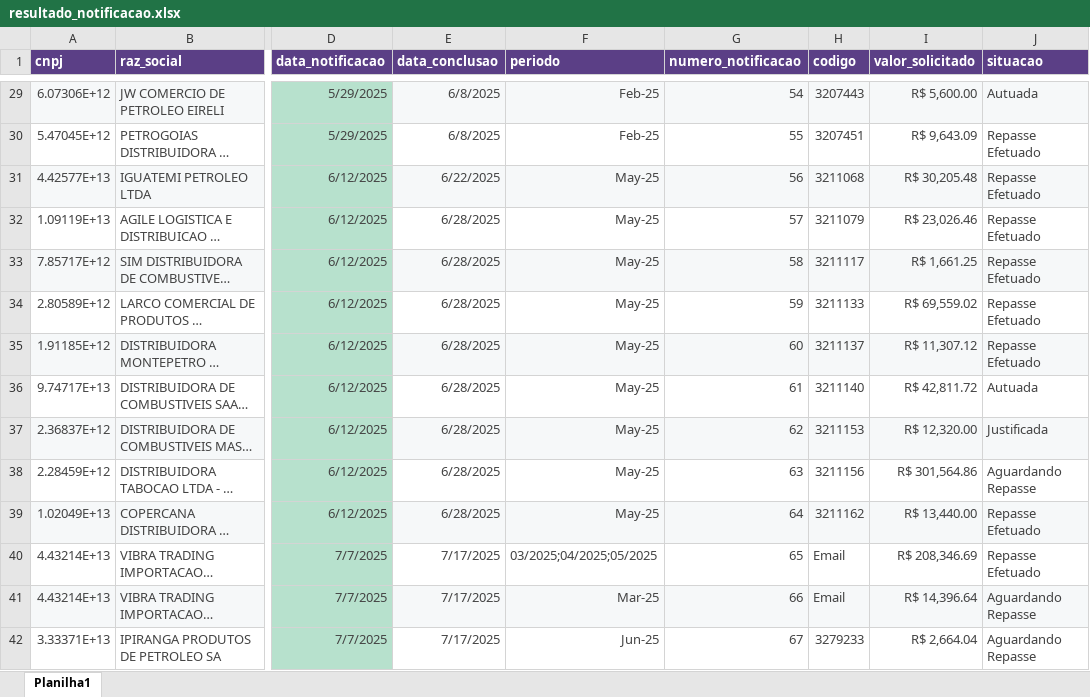
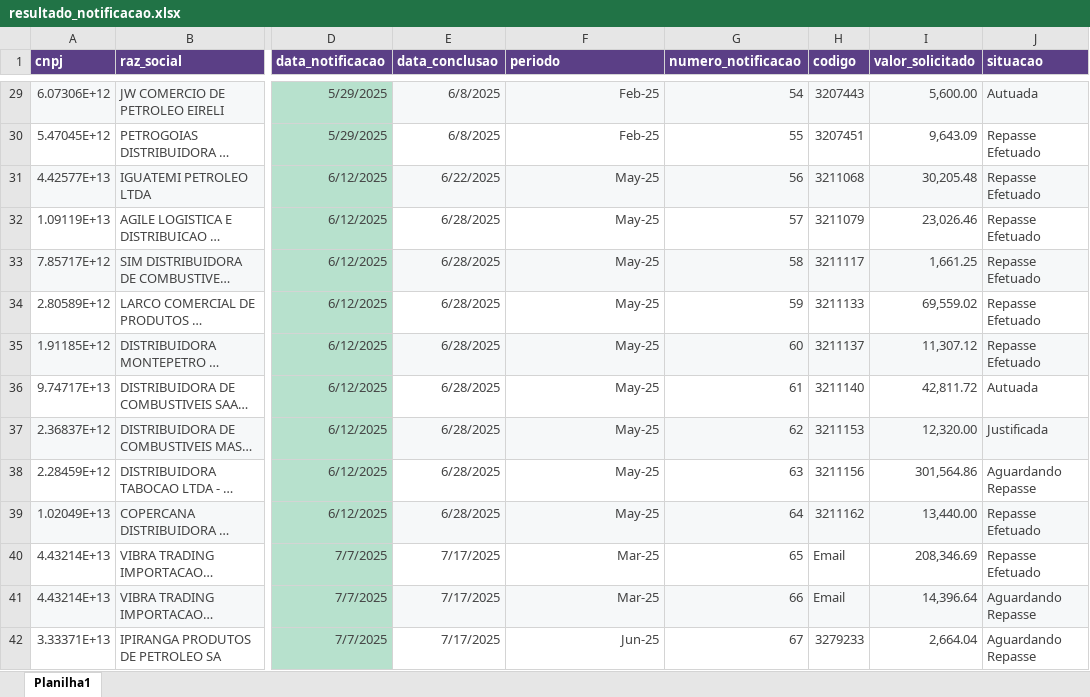
Before and after one commit to brunorestum/dashboard-notas-de-saida, an Excel workbook: resultado_notificacao.xlsx, sheet Planilha1, drawn as a sheet; only a part is shown, gaps mark what is left out; long unchanged cells end in …; values as stored, in another font and other column widths than the file's, no borders; the diff covers the shown part only; the diff names each change by its address in the sheet, - before the commit and + after, or states it on an @@ line.

```diff
--- a/resultado_notificacao.xlsx (sheet Planilha1)
+++ b/resultado_notificacao.xlsx (sheet Planilha1)
-I29 (valor_solicitado): R$ 5,600.00
+I29 (valor_solicitado): 5,600.00
-I30 (valor_solicitado): R$ 9,643.09
+I30 (valor_solicitado): 9,643.09
-I31 (valor_solicitado): R$ 30,205.48
+I31 (valor_solicitado): 30,205.48
-I32 (valor_solicitado): R$ 23,026.46
+I32 (valor_solicitado): 23,026.46
-I33 (valor_solicitado): R$ 1,661.25
+I33 (valor_solicitado): 1,661.25
-I34 (valor_solicitado): R$ 69,559.02
+I34 (valor_solicitado): 69,559.02
-I35 (valor_solicitado): R$ 11,307.12
+I35 (valor_solicitado): 11,307.12
-I36 (valor_solicitado): R$ 42,811.72
+I36 (valor_solicitado): 42,811.72
-I37 (valor_solicitado): R$ 12,320.00
+I37 (valor_solicitado): 12,320.00
-I38 (valor_solicitado): R$ 301,564.86
+I38 (valor_solicitado): 301,564.86
-I39 (valor_solicitado): R$ 13,440.00
+I39 (valor_solicitado): 13,440.00
-F40 (periodo): 03/2025;04/2025;05/2025
+F40 (periodo): Mar-25
-I40 (valor_solicitado): R$ 208,346.69
+I40 (valor_solicitado): 208,346.69
-I41 (valor_solicitado): R$ 14,396.64
+I41 (valor_solicitado): 14,396.64
-I42 (valor_solicitado): R$ 2,664.04
+I42 (valor_solicitado): 2,664.04
```
Also changed, not shown: 72 edited cells elsewhere in this sheet.
